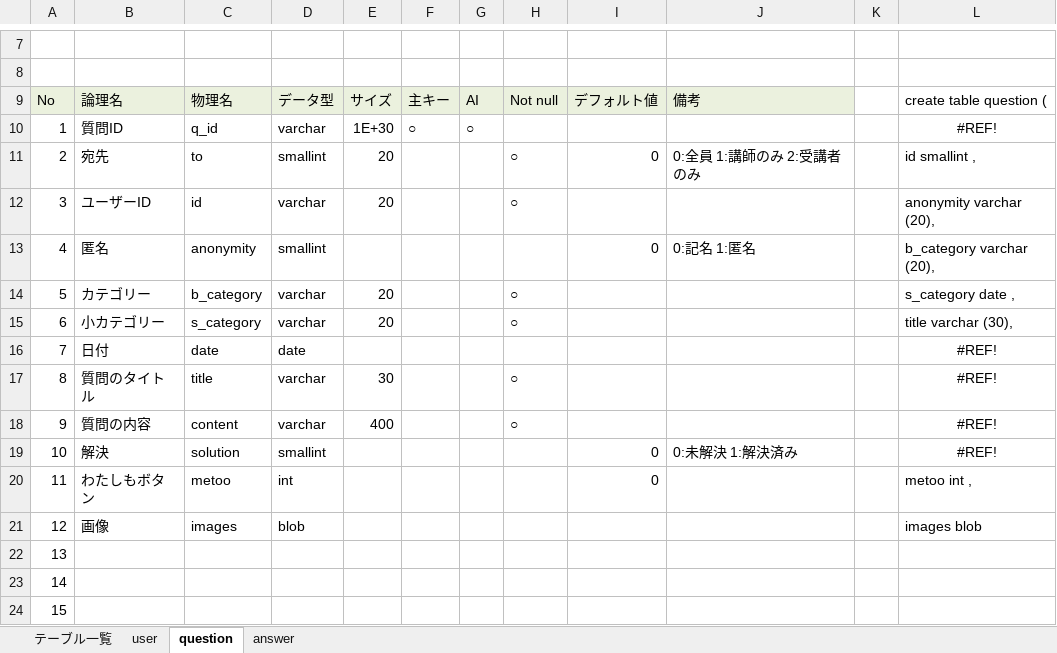
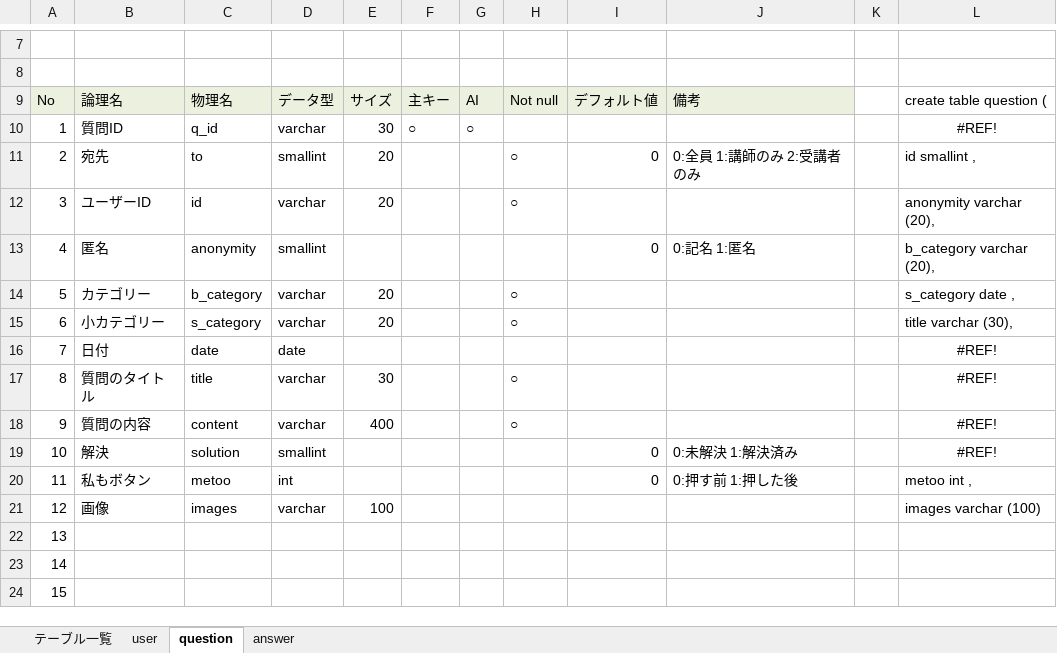
Before and after one commit to DOJO-2021/A-2, an Excel workbook: documents/DB定義書.xlsx, sheet question, drawn as a sheet; only a part is shown, gaps mark what is left out; values as stored, in another font and other column widths than the file's, no borders; the diff names each change by its address in the sheet, - before the commit and + after, or states it on an @@ line.

Commit message:
DB

```diff
--- a/documents/DB定義書.xlsx (sheet question)
+++ b/documents/DB定義書.xlsx (sheet question)
-E10: 1E+30
+E10: 30
-B20: わたしもボタン
+B20: 私もボタン
-J20: (empty)
+J20: 0:押す前 1:押した後
-D21: blob
+D21: varchar
-E21: (empty)
+E21: 100
-L21: images blob
+L21: images varchar (100)
```
